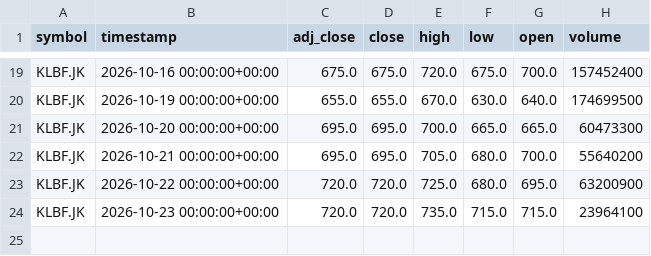
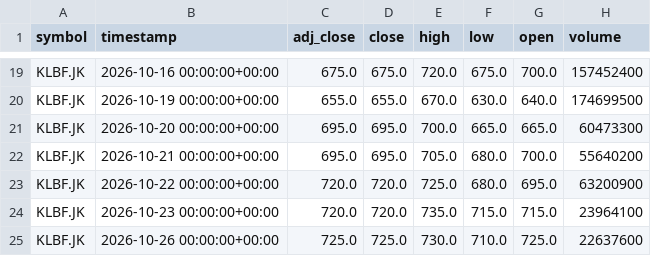
Before and after one commit to darwix/ihsg-price, a CSV file: data/daily/KLBF.JK.csv, drawn as a sheet; only a part is shown, gaps mark what is left out; the diff names each change by its address in the sheet, - before the commit and + after, or states it on an @@ line.

```diff
--- a/data/daily/KLBF.JK.csv
+++ b/data/daily/KLBF.JK.csv
+row 25: KLBF.JK | 2026-10-26 00:00:00+00:00 | 725.0 | 725.0 | 730.0 | 710.0 | 725.0 | 22637600
```
Also changed, not shown: data/daily/BBCA.JK.csv, data/daily/BMRI.JK.csv, 29 other files.
